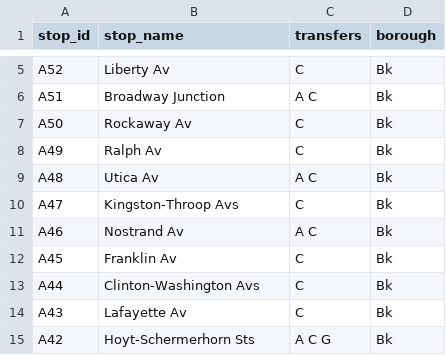
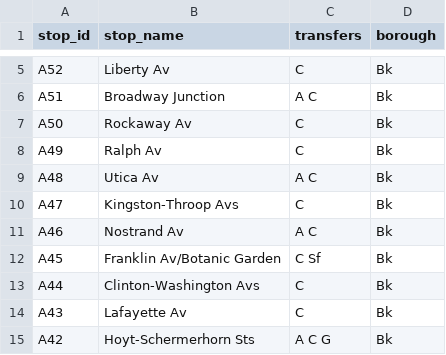
Before and after one commit to NolanSmug/NYC-Subway-Journey-Game, a CSV file: csv/C_train_stations.csv, drawn as a sheet; only a part is shown, gaps mark what is left out.

```diff
--- a/csv/C_train_stations.csv
+++ b/csv/C_train_stations.csv
@@ -11,3 +11,3 @@ A47,Kingston-Throop Avs,C,Bk
 A46,Nostrand Av,A C,Bk
-A45,Franklin Av,C,Bk
+A45,Franklin Av/Botanic Garden,C Sf,Bk
 A44,Clinton-Washington Avs,C,Bk
```
Also changed, not shown: 1 other file.
